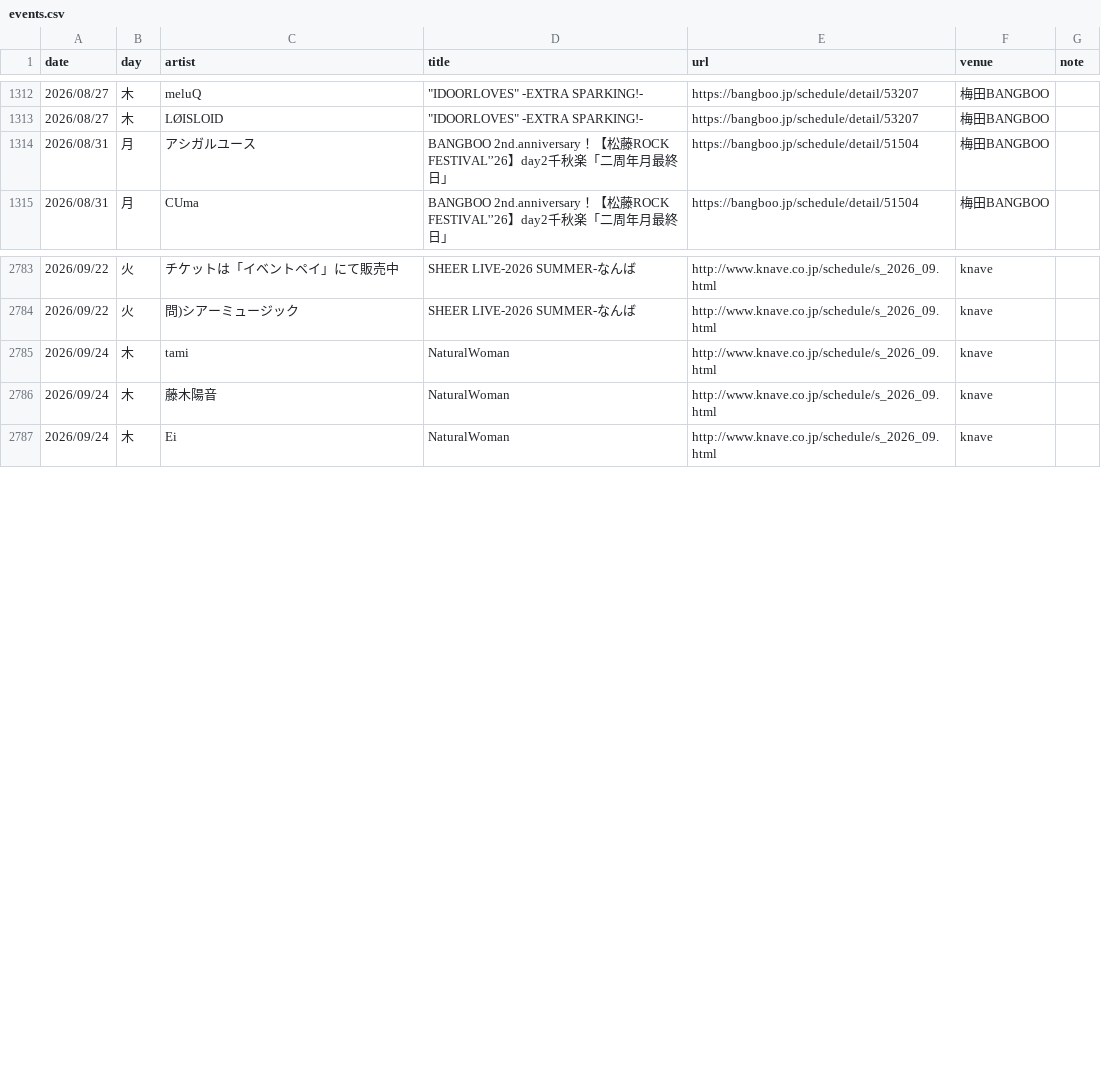
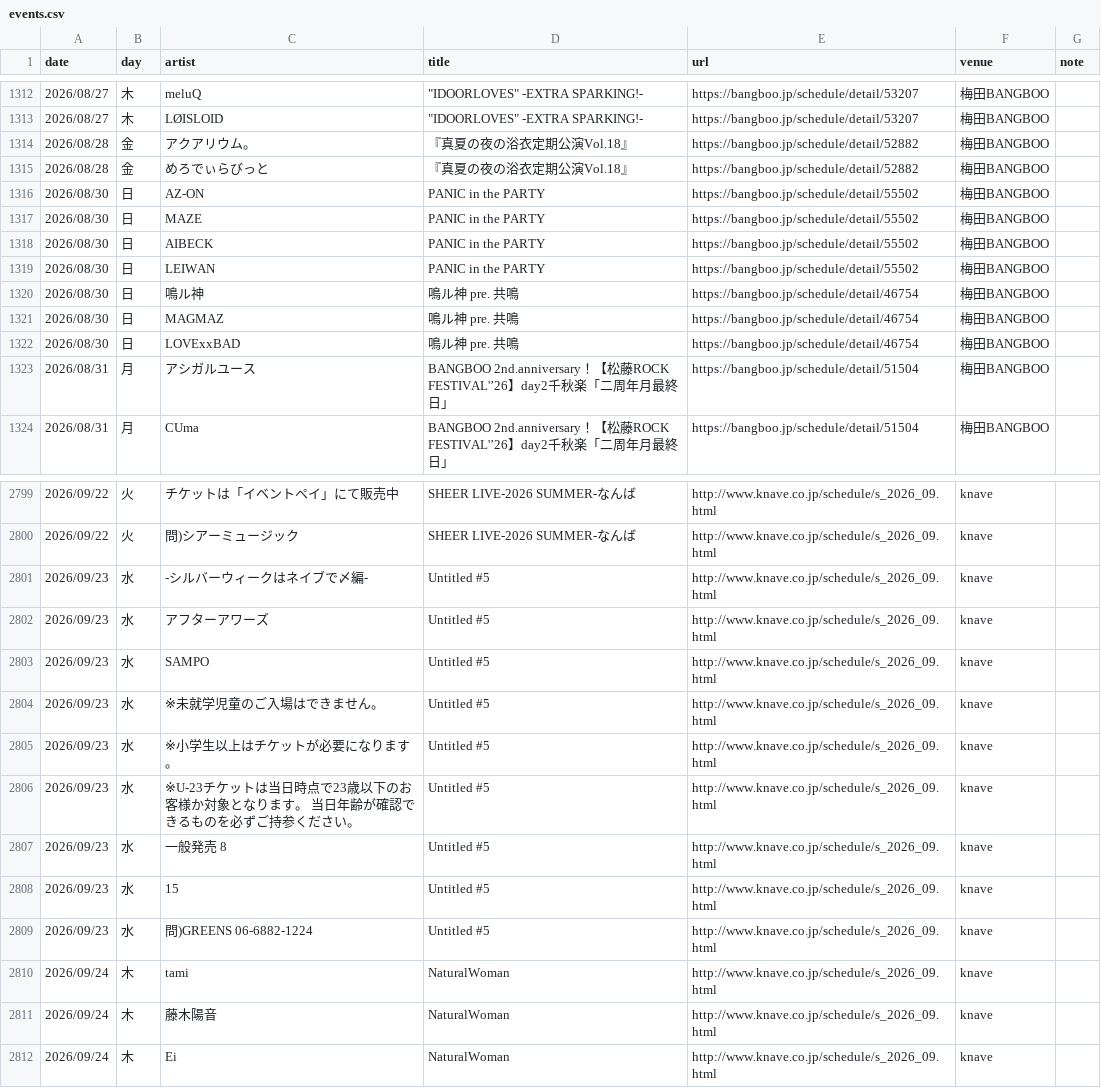
Before and after one commit to yoshitaka-ishizu/livesearch, a CSV file: backend/data/events.csv, drawn as a sheet; only a part is shown, gaps mark what is left out; the diff covers the shown part only; the diff names each change by its address in the sheet, - before the commit and + after, or states it on an @@ line.

```diff
--- a/backend/data/events.csv
+++ b/backend/data/events.csv
+row 1314: 2026/08/28 | 金 | アクアリウム。 | 『真夏の夜の浴衣定期公演Vol.18』 | https://bangboo.jp/schedule/detail/52882 | 梅田BANGBOO
+row 1315: 2026/08/28 | 金 | めろでぃらびっと | 『真夏の夜の浴衣定期公演Vol.18』 | https://bangboo.jp/schedule/detail/52882 | 梅田BANGBOO
+row 1316: 2026/08/30 | 日 | AZ-ON | PANIC in the PARTY | https://bangboo.jp/schedule/detail/55502 | 梅田BANGBOO
+row 1317: 2026/08/30 | 日 | MAZE | PANIC in the PARTY | https://bangboo.jp/schedule/detail/55502 | 梅田BANGBOO
+row 1318: 2026/08/30 | 日 | AIBECK | PANIC in the PARTY | https://bangboo.jp/schedule/detail/55502 | 梅田BANGBOO
+row 1319: 2026/08/30 | 日 | LEIWAN | PANIC in the PARTY | https://bangboo.jp/schedule/detail/55502 | 梅田BANGBOO
+row 1320: 2026/08/30 | 日 | 鳴ル神 | 鳴ル神 pre. 共鳴 | https://bangboo.jp/schedule/detail/46754 | 梅田BANGBOO
+row 1321: 2026/08/30 | 日 | MAGMAZ | 鳴ル神 pre. 共鳴 | https://bangboo.jp/schedule/detail/46754 | 梅田BANGBOO
+row 1322: 2026/08/30 | 日 | LOVExxBAD | 鳴ル神 pre. 共鳴 | https://bangboo.jp/schedule/detail/46754 | 梅田BANGBOO
+row 2801: 2026/09/23 | 水 | -シルバーウィークはネイブで〆編- | Untitled #5 | http://www.knave.co.jp/schedule/s_2026_09.html | knave
+row 2802: 2026/09/23 | 水 | アフターアワーズ | Untitled #5 | http://www.knave.co.jp/schedule/s_2026_09.html | knave
+row 2803: 2026/09/23 | 水 | SAMPO | Untitled #5 | http://www.knave.co.jp/schedule/s_2026_09.html | knave
+row 2804: 2026/09/23 | 水 | ※未就学児童のご入場はできません。 | Untitled #5 | http://www.knave.co.jp/schedule/s_2026_09.html | knave
+row 2805: 2026/09/23 | 水 | ※小学生以上はチケットが必要になります。 | Untitled #5 | http://www.knave.co.jp/schedule/s_2026_09.html | knave
+row 2806: 2026/09/23 | 水 | ※U-23チケットは当日時点で23歳以下のお客様か対象となります。 当日年齢が確認できるものを必ずご持参ください。 | Untitled #5 | http://www.knave.co.jp/schedule/s_2026_09.html | knave
+row 2807: 2026/09/23 | 水 | 一般発売 8 | Untitled #5 | http://www.knave.co.jp/schedule/s_2026_09.html | knave
+row 2808: 2026/09/23 | 水 | 15 | Untitled #5 | http://www.knave.co.jp/schedule/s_2026_09.html | knave
+row 2809: 2026/09/23 | 水 | 問)GREENS 06-6882-1224 | Untitled #5 | http://www.knave.co.jp/schedule/s_2026_09.html | knave
```
Also changed, not shown: 7 added rows elsewhere in this file, 1 other file.
